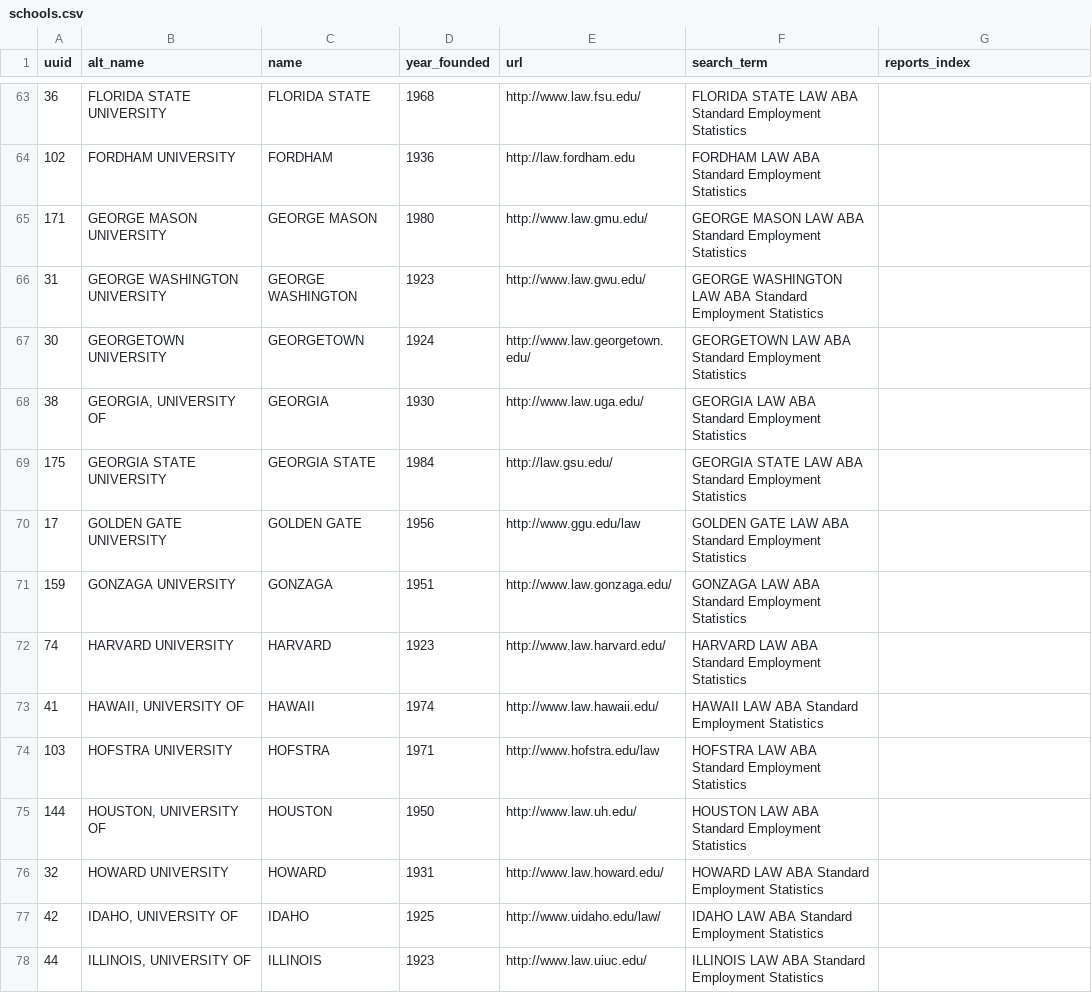
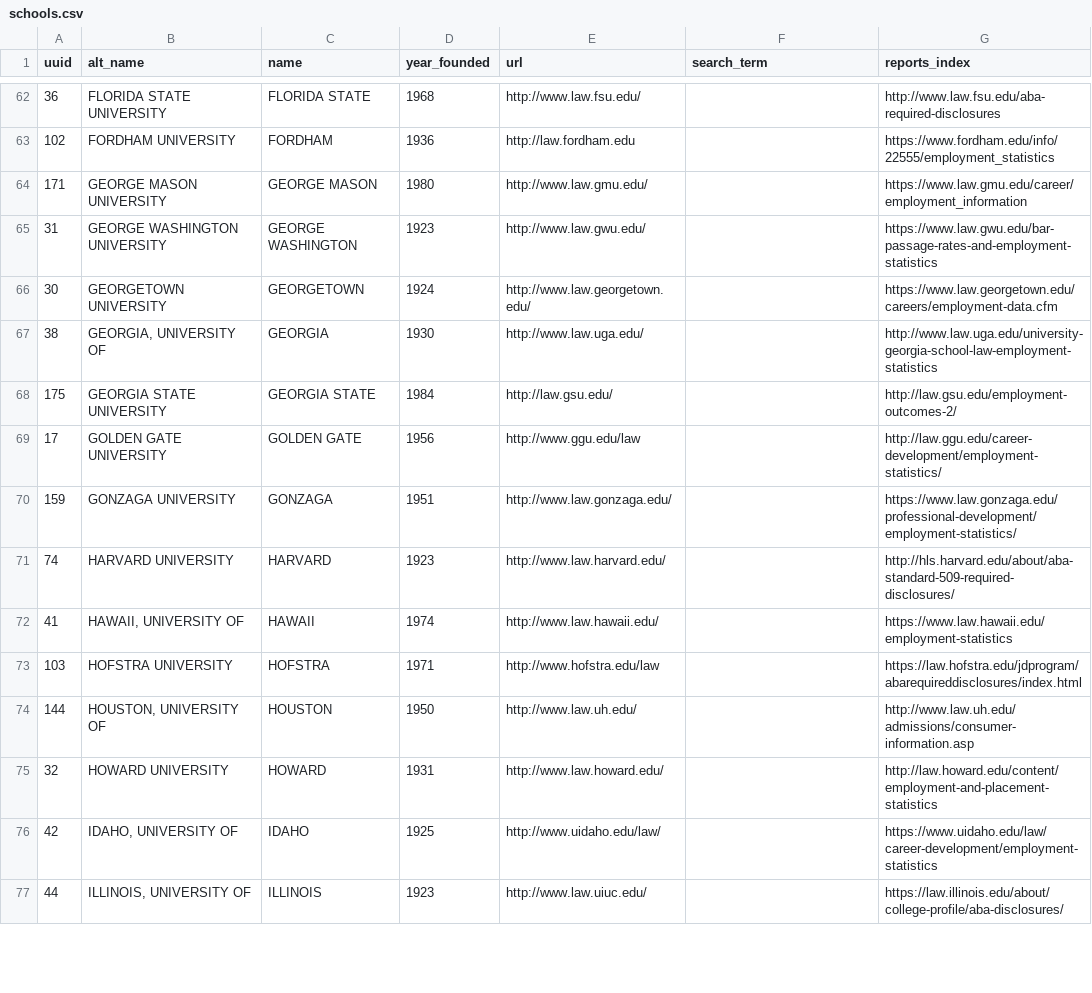
Before and after one commit to data-creative/aba-employment-summary-reports-archive, a CSV file: db/schools.csv, drawn as a sheet; only a part is shown, gaps mark what is left out; the diff covers the shown part only.

Commit message:
Look-up more report index pages

```diff
--- a/db/schools.csv
+++ b/db/schools.csv
@@ -63,16 +62,16 @@ uuid,alt_name,name,year_founded,url,search_term,reports_index
-36,FLORIDA STATE UNIVERSITY,FLORIDA STATE,1968,http://www.law.fsu.edu/,FLORIDA STATE LAW ABA Standard Employment Statistics,
-102,FORDHAM UNIVERSITY,FORDHAM,1936,http://law.fordham.edu,FORDHAM LAW ABA Standard Employment Statistics,
-171,GEORGE MASON UNIVERSITY,GEORGE MASON,1980,http://www.law.gmu.edu/,GEORGE MASON LAW ABA Standard Employment Statistics,
-31,GEORGE WASHINGTON UNIVERSITY,GEORGE WASHINGTON,1923,http://www.law.gwu.edu/,GEORGE WASHINGTON LAW ABA Standard Employment Statistics,
-30,GEORGETOWN UNIVERSITY,GEORGETOWN,1924,http://www.law.georgetown.edu/,GEORGETOWN LAW ABA Standard Employment Statistics,
-38,"GEORGIA, UNIVERSITY OF",GEORGIA,1930,http://www.law.uga.edu/,GEORGIA LAW ABA Standard Employment Statistics,
-175,GEORGIA STATE UNIVERSITY,GEORGIA STATE,1984,http://law.gsu.edu/,GEORGIA STATE LAW ABA Standard Employment Statistics,
-17,GOLDEN GATE UNIVERSITY,GOLDEN GATE,1956,http://www.ggu.edu/law,GOLDEN GATE LAW ABA Standard Employment Statistics,
-159,GONZAGA UNIVERSITY,GONZAGA,1951,http://www.law.gonzaga.edu/,GONZAGA LAW ABA Standard Employment Statistics,
-74,HARVARD UNIVERSITY,HARVARD,1923,http://www.law.harvard.edu/,HARVARD LAW ABA Standard Employment Statistics,
-41,"HAWAII, UNIVERSITY OF",HAWAII,1974,http://www.law.hawaii.edu/,HAWAII LAW ABA Standard Employment Statistics,
-103,HOFSTRA UNIVERSITY,HOFSTRA,1971,http://www.hofstra.edu/law,HOFSTRA LAW ABA Standard Employment Statistics,
-144,"HOUSTON, UNIVERSITY OF",HOUSTON,1950,http://www.law.uh.edu/,HOUSTON LAW ABA Standard Employment Statistics,
-32,HOWARD UNIVERSITY,HOWARD,1931,http://www.law.howard.edu/,HOWARD LAW ABA Standard Employment Statistics,
-42,"IDAHO, UNIVERSITY OF",IDAHO,1925,http://www.uidaho.edu/law/,IDAHO LAW ABA Standard Employment Statistics,
-44,"ILLINOIS, UNIVERSITY OF",ILLINOIS,1923,http://www.law.uiuc.edu/,ILLINOIS LAW ABA Standard Employment Statistics,
+36,FLORIDA STATE UNIVERSITY,FLORIDA STATE,1968,http://www.law.fsu.edu/,,http://www.law.fsu.edu/aba-required-disclosures
+102,FORDHAM UNIVERSITY,FORDHAM,1936,http://law.fordham.edu,,https://www.fordham.edu/info/22555/employment_statistics
+171,GEORGE MASON UNIVERSITY,GEORGE MASON,1980,http://www.law.gmu.edu/,,https://www.law.gmu.edu/career/employment_information
+31,GEORGE WASHINGTON UNIVERSITY,GEORGE WASHINGTON,1923,http://www.law.gwu.edu/,,https://www.law.gwu.edu/bar-passage-rates-and-employment-statistics
+30,GEORGETOWN UNIVERSITY,GEORGETOWN,1924,http://www.law.georgetown.edu/,,https://www.law.georgetown.edu/careers/employment-data.cfm
+38,"GEORGIA, UNIVERSITY OF",GEORGIA,1930,http://www.law.uga.edu/,,http://www.law.uga.edu/university-georgia-school-law-employment-statistics
+175,GEORGIA STATE UNIVERSITY,GEORGIA STATE,1984,http://law.gsu.edu/,,http://law.gsu.edu/employment-outcomes-2/
+17,GOLDEN GATE UNIVERSITY,GOLDEN GATE,1956,http://www.ggu.edu/law,,http://law.ggu.edu/career-development/employment-statistics/
+159,GONZAGA UNIVERSITY,GONZAGA,1951,http://www.law.gonzaga.edu/,,https://www.law.gonzaga.edu/professional-development/employment-statistics/
+74,HARVARD UNIVERSITY,HARVARD,1923,http://www.law.harvard.edu/,,http://hls.harvard.edu/about/aba-standard-509-required-disclosures/
+41,"HAWAII, UNIVERSITY OF",HAWAII,1974,http://www.law.hawaii.edu/,,https://www.law.hawaii.edu/employment-statistics
+103,HOFSTRA UNIVERSITY,HOFSTRA,1971,http://www.hofstra.edu/law,,https://law.hofstra.edu/jdprogram/abarequireddisclosures/index.html
+144,"HOUSTON, UNIVERSITY OF",HOUSTON,1950,http://www.law.uh.edu/,,http://www.law.uh.edu/admissions/consumer-information.asp
+32,HOWARD UNIVERSITY,HOWARD,1931,http://www.law.howard.edu/,,http://law.howard.edu/content/employment-and-placement-statistics
+42,"IDAHO, UNIVERSITY OF",IDAHO,1925,http://www.uidaho.edu/law/,,https://www.uidaho.edu/law/career-development/employment-statistics
+44,"ILLINOIS, UNIVERSITY OF",ILLINOIS,1923,http://www.law.uiuc.edu/,,https://law.illinois.edu/about/college-profile/aba-disclosures/
```
Also changed, not shown: 1 removed row and 96 edited cells elsewhere in this file.
